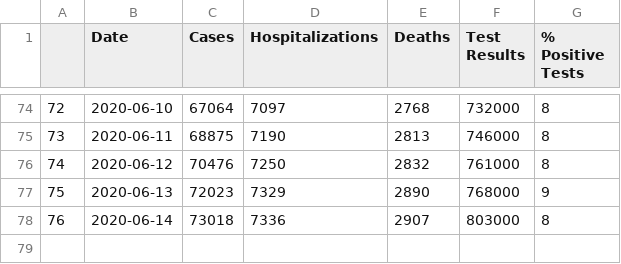
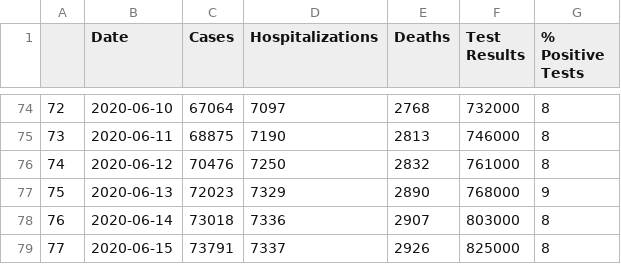
Before and after one commit to xander-hirsch/lac_covid19, a CSV file: docs/lac-covid19-main-stats.csv, drawn as a sheet; only a part is shown, gaps mark what is left out; the diff names each change by its address in the sheet, - before the commit and + after, or states it on an @@ line.

```diff
--- a/docs/lac-covid19-main-stats.csv
+++ b/docs/lac-covid19-main-stats.csv
+row 79: 77 | 2020-06-15 | 73791 | 7337 | 2926 | 825000 | 8
```
Also changed, not shown: docs/lac-covid19-age.csv, docs/lac-covid19-gender.csv, 7 other files.
